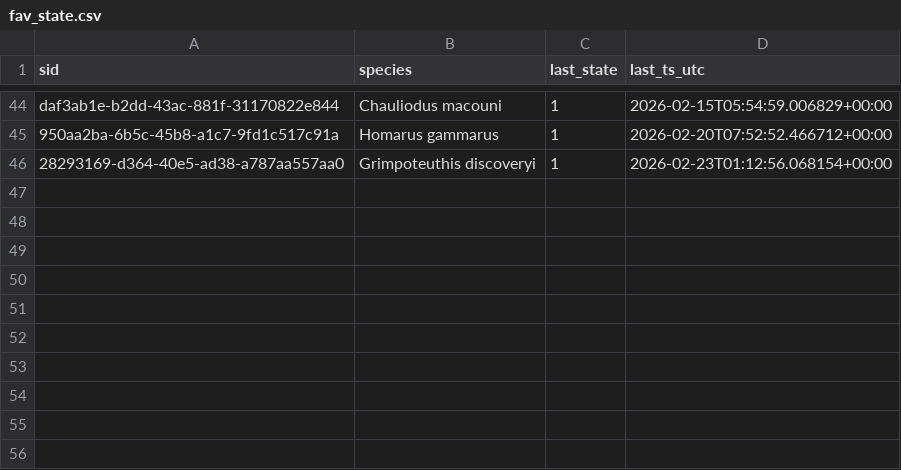
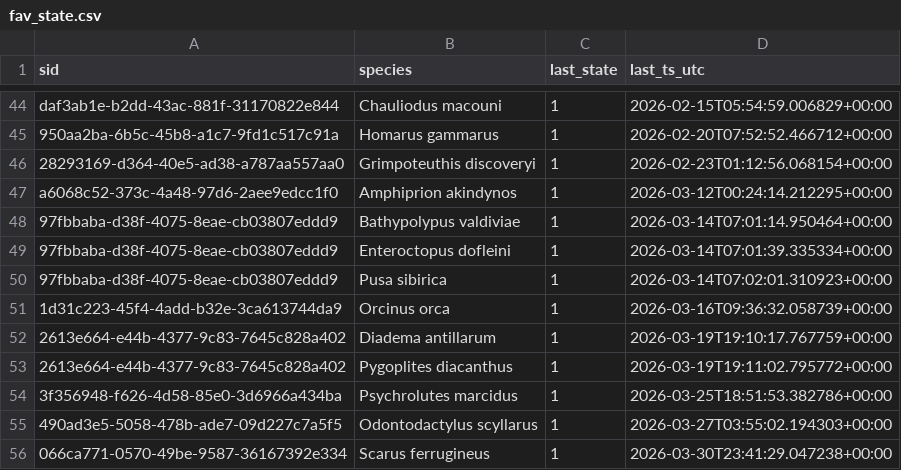
Before and after one commit to victoria-tiki/pelagica, a CSV file: data/processed/fav_state.csv, drawn as a sheet; only a part is shown, gaps mark what is left out; the diff names each change by its address in the sheet, - before the commit and + after, or states it on an @@ line.

```diff
--- a/data/processed/fav_state.csv
+++ b/data/processed/fav_state.csv
+row 47: a6068c52-373c-4a48-97d6-2aee9edcc1f0 | Amphiprion akindynos | 1 | 2026-03-12T00:24:14.212295+00:00
+row 48: 97fbbaba-d38f-4075-8eae-cb03807eddd9 | Bathypolypus valdiviae | 1 | 2026-03-14T07:01:14.950464+00:00
+row 49: 97fbbaba-d38f-4075-8eae-cb03807eddd9 | Enteroctopus dofleini | 1 | 2026-03-14T07:01:39.335334+00:00
+row 50: 97fbbaba-d38f-4075-8eae-cb03807eddd9 | Pusa sibirica | 1 | 2026-03-14T07:02:01.310923+00:00
+row 51: 1d31c223-45f4-4add-b32e-3ca613744da9 | Orcinus orca | 1 | 2026-03-16T09:36:32.058739+00:00
+row 52: 2613e664-e44b-4377-9c83-7645c828a402 | Diadema antillarum | 1 | 2026-03-19T19:10:17.767759+00:00
+row 53: 2613e664-e44b-4377-9c83-7645c828a402 | Pygoplites diacanthus | 1 | 2026-03-19T19:11:02.795772+00:00
+row 54: 3f356948-f626-4d58-85e0-3d6966a434ba | Psychrolutes marcidus | 1 | 2026-03-25T18:51:53.382786+00:00
+row 55: 490ad3e5-5058-478b-ade7-09d227c7a5f5 | Odontodactylus scyllarus | 1 | 2026-03-27T03:55:02.194303+00:00
+row 56: 066ca771-0570-49be-9587-36167392e334 | Scarus ferrugineus | 1 | 2026-03-30T23:41:29.047238+00:00
```
Also changed, not shown: data/processed/fav_events.csv, data/processed/transparency_blacklist.csv, 3 other files.
